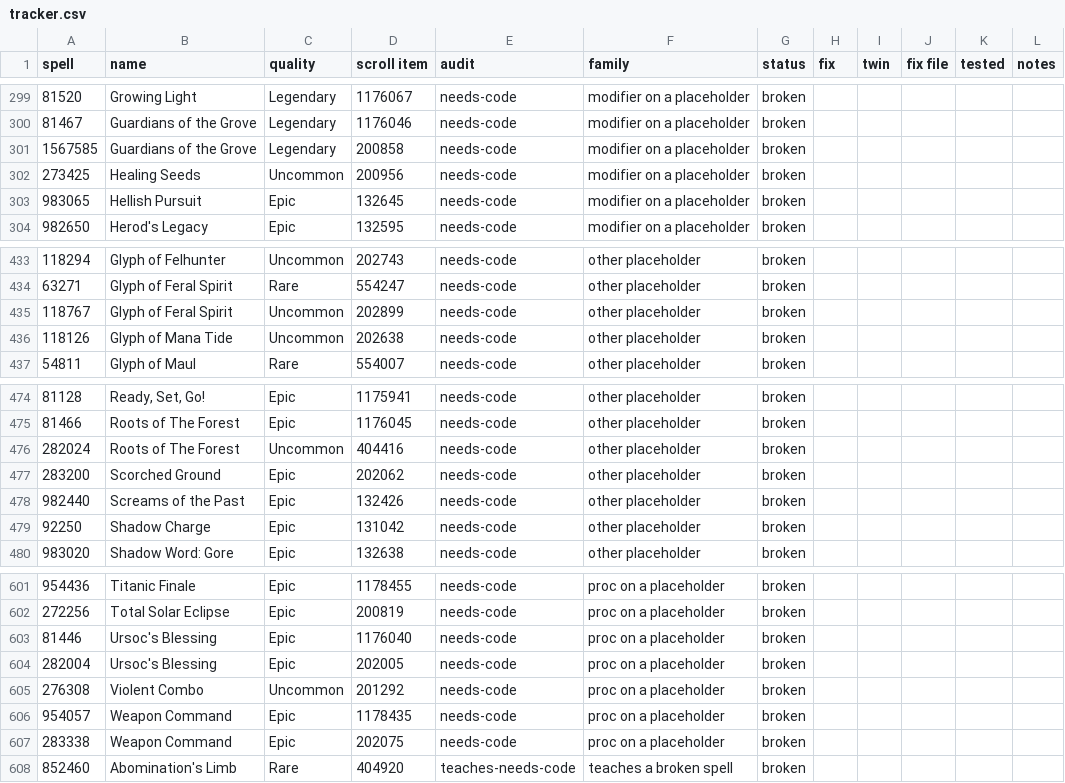
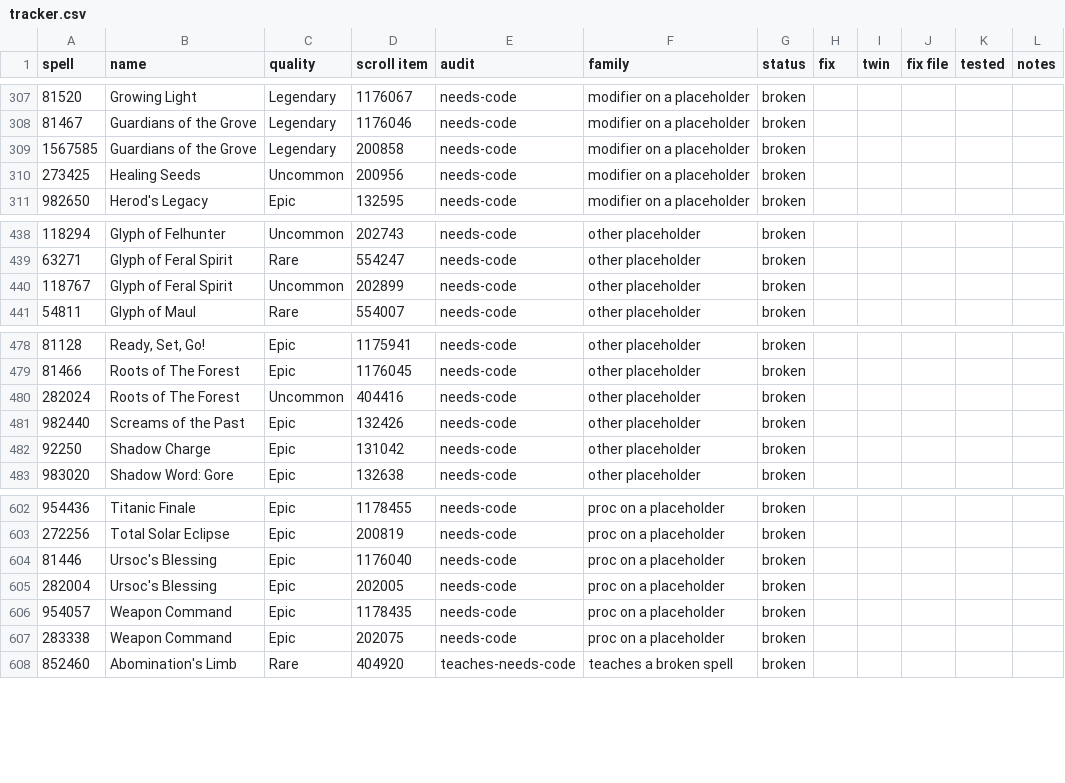
Before and after one commit to JaTynan/coa-wildcard-mystic, a CSV file: enchants/tracker.csv, drawn as a sheet; only a part is shown, gaps mark what is left out; the diff covers the shown part only.

```diff
--- a/enchants/tracker.csv
+++ b/enchants/tracker.csv
@@ -302,3 +310,2 @@ spell,name,quality,scroll item,audit,family,status,fix,twin,fix file,tested,note
 273425,Healing Seeds,Uncommon,200956,needs-code,modifier on a placeholder,broken,,,,,
-983065,Hellish Pursuit,Epic,132645,needs-code,modifier on a placeholder,broken,,,,,
 982650,Herod's Legacy,Epic,132595,needs-code,modifier on a placeholder,broken,,,,,
@@ -435,3 +440,2 @@ spell,name,quality,scroll item,audit,family,status,fix,twin,fix file,tested,note
 118767,Glyph of Feral Spirit,Uncommon,202899,needs-code,other placeholder,broken,,,,,
-118126,Glyph of Mana Tide,Uncommon,202638,needs-code,other placeholder,broken,,,,,
 54811,Glyph of Maul,Rare,554007,needs-code,other placeholder,broken,,,,,
@@ -476,3 +480,2 @@ spell,name,quality,scroll item,audit,family,status,fix,twin,fix file,tested,note
 282024,Roots of The Forest,Uncommon,404416,needs-code,other placeholder,broken,,,,,
-283200,Scorched Ground,Epic,202062,needs-code,other placeholder,broken,,,,,
 982440,Screams of the Past,Epic,132426,needs-code,other placeholder,broken,,,,,
@@ -604,3 +605,2 @@ spell,name,quality,scroll item,audit,family,status,fix,twin,fix file,tested,note
 282004,Ursoc's Blessing,Epic,202005,needs-code,proc on a placeholder,broken,,,,,
-276308,Violent Combo,Uncommon,201292,needs-code,proc on a placeholder,broken,,,,,
 954057,Weapon Command,Epic,1178435,needs-code,proc on a placeholder,broken,,,,,
```
Also changed, not shown: 10 added rows and 6 removed rows elsewhere in this file, 3 other files.
